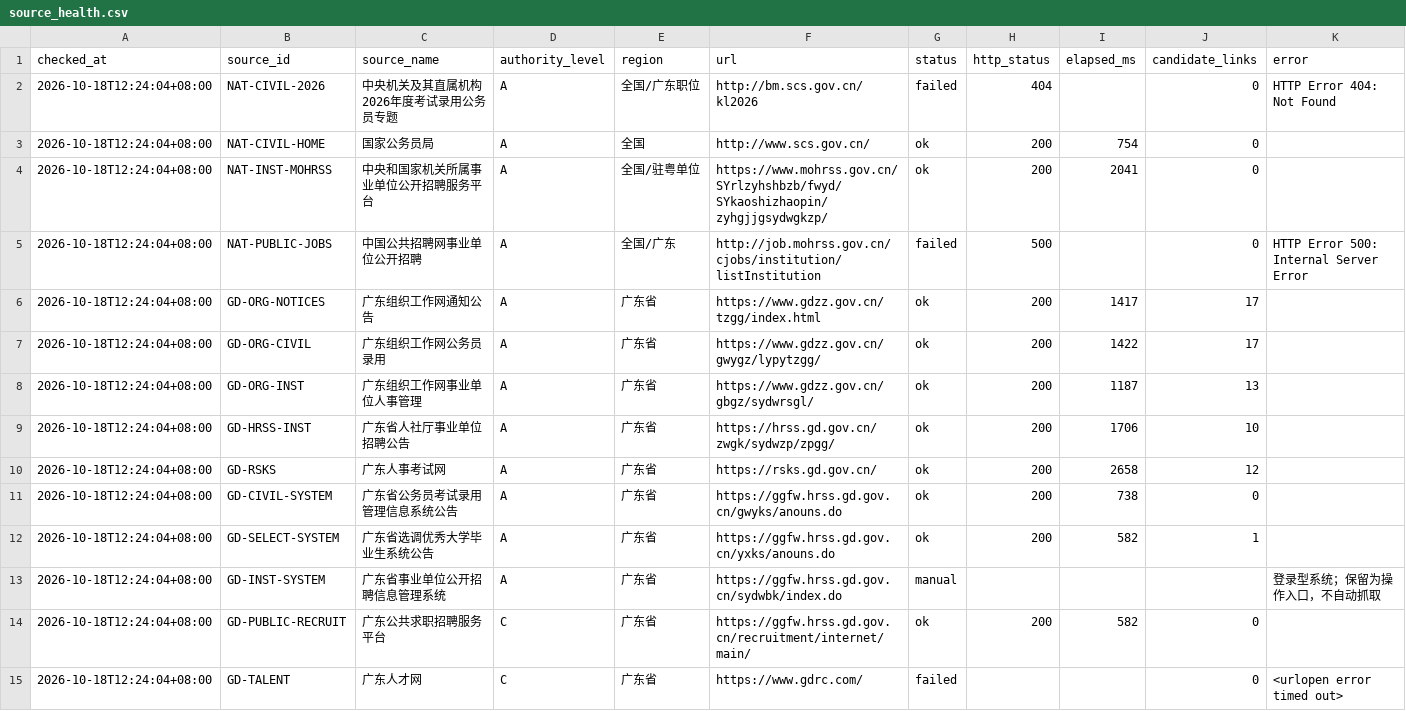
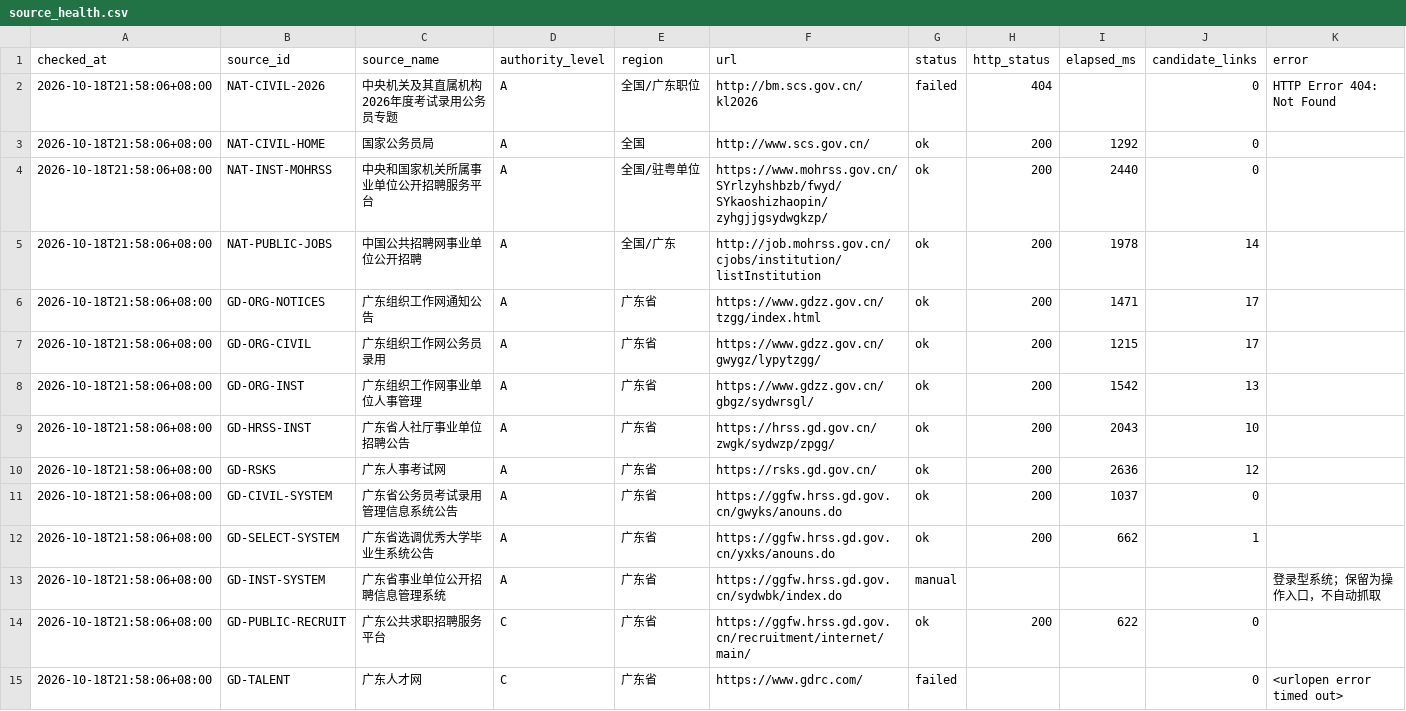
Before and after one commit to hrj-11055/guangdong-public-jobs-monitor, a CSV file: data/source_health.csv, drawn as a sheet; only a part is shown; the diff covers the shown part only.

```diff
--- a/data/source_health.csv
+++ b/data/source_health.csv
@@ -1,15 +1,15 @@
 checked_at,source_id,source_name,authority_level,region,url,status,http_status,elapsed_ms,candidate_links,error
-2026-10-18T12:24:04+08:00,NAT-CIVIL-2026,中央机关及其直属机构2026年度考试录用公务员专题,A,全国/广东职位,http://bm.scs.gov.cn/kl2026,failed,404,,0,HTTP Error 404: Not Found
-2026-10-18T12:24:04+08:00,NAT-CIVIL-HOME,国家公务员局,A,全国,http://www.scs.gov.cn/,ok,200,754,0,
-2026-10-18T12:24:04+08:00,NAT-INST-MOHRSS,中央和国家机关所属事业单位公开招聘服务平台,A,全国/驻粤单位,https://www.mohrss.gov.cn/SYrlzyhshbzb/fwyd/SYkaoshizhaopin/zyhgjjgsydwgkzp/,ok,200,2041,0,
-2026-10-18T12:24:04+08:00,NAT-PUBLIC-JOBS,中国公共招聘网事业单位公开招聘,A,全国/广东,http://job.mohrss.gov.cn/cjobs/institution/listInstitution,failed,500,,0,HTTP Error 500: Internal Server Error
-2026-10-18T12:24:04+08:00,GD-ORG-NOTICES,广东组织工作网通知公告,A,广东省,https://www.gdzz.gov.cn/tzgg/index.html,ok,200,1417,17,
-2026-10-18T12:24:04+08:00,GD-ORG-CIVIL,广东组织工作网公务员录用,A,广东省,https://www.gdzz.gov.cn/gwygz/lypytzgg/,ok,200,1422,17,
-2026-10-18T12:24:04+08:00,GD-ORG-INST,广东组织工作网事业单位人事管理,A,广东省,https://www.gdzz.gov.cn/gbgz/sydwrsgl/,ok,200,1187,13,
-2026-10-18T12:24:04+08:00,GD-HRSS-INST,广东省人社厅事业单位招聘公告,A,广东省,https://hrss.gd.gov.cn/zwgk/sydwzp/zpgg/,ok,200,1706,10,
-2026-10-18T12:24:04+08:00,GD-RSKS,广东人事考试网,A,广东省,https://rsks.gd.gov.cn/,ok,200,2658,12,
-2026-10-18T12:24:04+08:00,GD-CIVIL-SYSTEM,广东省公务员考试录用管理信息系统公告,A,广东省,https://ggfw.hrss.gd.gov.cn/gwyks/anouns.do,ok,200,738,0,
-2026-10-18T12:24:04+08:00,GD-SELECT-SYSTEM,广东省选调优秀大学毕业生系统公告,A,广东省,https://ggfw.hrss.gd.gov.cn/yxks/anouns.do,ok,200,582,1,
-2026-10-18T12:24:04+08:00,GD-INST-SYSTEM,广东省事业单位公开招聘信息管理系统,A,广东省,https://ggfw.hrss.gd.gov.cn/sydwbk/index.do,manual,,,,登录型系统；保留为操作入口，不自动抓取
-2026-10-18T12:24:04+08:00,GD-PUBLIC-RECRUIT,广东公共求职招聘服务平台,C,广东省,https://ggfw.hrss.gd.gov.cn/recruitment/internet/main/,ok,200,582,0,
-2026-10-18T12:24:04+08:00,GD-TALENT,广东人才网,C,广东省,https://www.gdrc.com/,failed,,,0,<urlopen error timed out>
+2026-10-18T21:58:06+08:00,NAT-CIVIL-2026,中央机关及其直属机构2026年度考试录用公务员专题,A,全国/广东职位,http://bm.scs.gov.cn/kl2026,failed,404,,0,HTTP Error 404: Not Found
+2026-10-18T21:58:06+08:00,NAT-CIVIL-HOME,国家公务员局,A,全国,http://www.scs.gov.cn/,ok,200,1292,0,
+2026-10-18T21:58:06+08:00,NAT-INST-MOHRSS,中央和国家机关所属事业单位公开招聘服务平台,A,全国/驻粤单位,https://www.mohrss.gov.cn/SYrlzyhshbzb/fwyd/SYkaoshizhaopin/zyhgjjgsydwgkzp/,ok,200,2440,0,
+2026-10-18T21:58:06+08:00,NAT-PUBLIC-JOBS,中国公共招聘网事业单位公开招聘,A,全国/广东,http://job.mohrss.gov.cn/cjobs/institution/listInstitution,ok,200,1978,14,
+2026-10-18T21:58:06+08:00,GD-ORG-NOTICES,广东组织工作网通知公告,A,广东省,https://www.gdzz.gov.cn/tzgg/index.html,ok,200,1471,17,
+2026-10-18T21:58:06+08:00,GD-ORG-CIVIL,广东组织工作网公务员录用,A,广东省,https://www.gdzz.gov.cn/gwygz/lypytzgg/,ok,200,1215,17,
+2026-10-18T21:58:06+08:00,GD-ORG-INST,广东组织工作网事业单位人事管理,A,广东省,https://www.gdzz.gov.cn/gbgz/sydwrsgl/,ok,200,1542,13,
+2026-10-18T21:58:06+08:00,GD-HRSS-INST,广东省人社厅事业单位招聘公告,A,广东省,https://hrss.gd.gov.cn/zwgk/sydwzp/zpgg/,ok,200,2043,10,
+2026-10-18T21:58:06+08:00,GD-RSKS,广东人事考试网,A,广东省,https://rsks.gd.gov.cn/,ok,200,2636,12,
+2026-10-18T21:58:06+08:00,GD-CIVIL-SYSTEM,广东省公务员考试录用管理信息系统公告,A,广东省,https://ggfw.hrss.gd.gov.cn/gwyks/anouns.do,ok,200,1037,0,
+2026-10-18T21:58:06+08:00,GD-SELECT-SYSTEM,广东省选调优秀大学毕业生系统公告,A,广东省,https://ggfw.hrss.gd.gov.cn/yxks/anouns.do,ok,200,662,1,
+2026-10-18T21:58:06+08:00,GD-INST-SYSTEM,广东省事业单位公开招聘信息管理系统,A,广东省,https://ggfw.hrss.gd.gov.cn/sydwbk/index.do,manual,,,,登录型系统；保留为操作入口，不自动抓取
+2026-10-18T21:58:06+08:00,GD-PUBLIC-RECRUIT,广东公共求职招聘服务平台,C,广东省,https://ggfw.hrss.gd.gov.cn/recruitment/internet/main/,ok,200,622,0,
+2026-10-18T21:58:06+08:00,GD-TALENT,广东人才网,C,广东省,https://www.gdrc.com/,failed,,,0,<urlopen error timed out>
```
Also changed, not shown: 81 edited cells elsewhere in this file, data/notices.csv, 2 other files.
